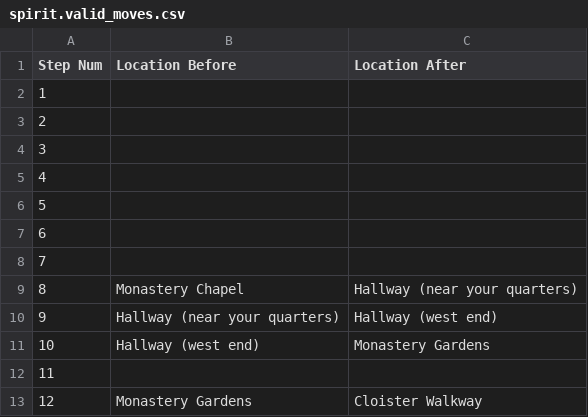
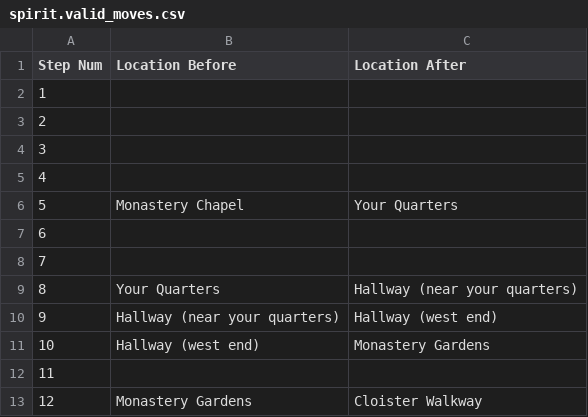
Before and after one commit to Oaklight/mango, a CSV file: data/maps/spirit/spirit.valid_moves.csv, drawn as a sheet; only a part is shown.

Commit message:
Update spirit.valid_moves.csv

```diff
--- a/data/maps/spirit/spirit.valid_moves.csv
+++ b/data/maps/spirit/spirit.valid_moves.csv
@@ -5,6 +5,6 @@ Step Num,Location Before,Location After
 4,,
-5,,
+5,Monastery Chapel,Your Quarters
 6,,
 7,,
-8,Monastery Chapel,Hallway (near your quarters)
+8,Your Quarters,Hallway (near your quarters)
 9,Hallway (near your quarters),Hallway (west end)
```
